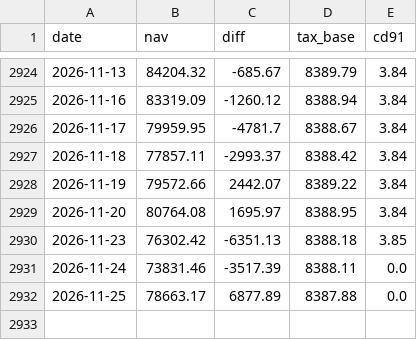
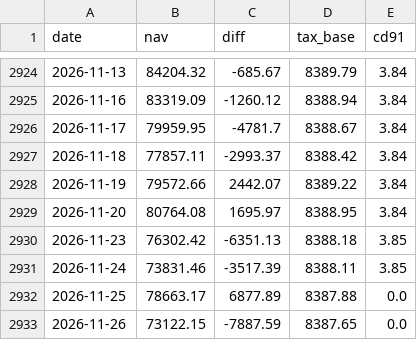
Before and after one commit to Bokseop/kr-index-momentum-signal, a CSV file: data/kodex_200_nav.csv, drawn as a sheet; only a part is shown, gaps mark what is left out.

```diff
--- a/data/kodex_200_nav.csv
+++ b/data/kodex_200_nav.csv
@@ -2930,3 +2930,4 @@ date,nav,diff,tax_base,cd91
 2026-11-23,76302.42,-6351.13,8388.18,3.85
-2026-11-24,73831.46,-3517.39,8388.11,0.0
+2026-11-24,73831.46,-3517.39,8388.11,3.85
 2026-11-25,78663.17,6877.89,8387.88,0.0
+2026-11-26,73122.15,-7887.59,8387.65,0.0
```
Also changed, not shown: data/kodex_kofr_nav.csv, data/kodex_kosdaq150_nav.csv, 4 other files.
